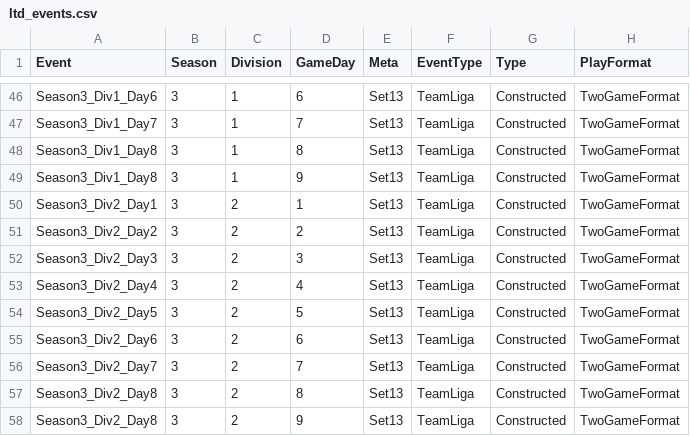
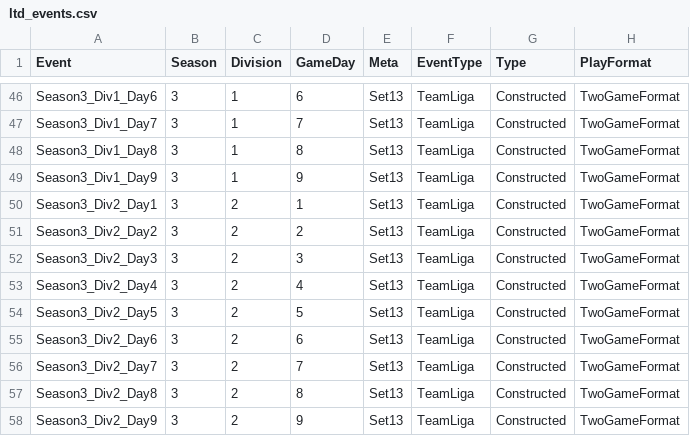
Before and after one commit to shinobi64/lorcana, a CSV file: results/ltd_events.csv, drawn as a sheet; only a part is shown, gaps mark what is left out.

Commit message:
data: corrections ltd events

```diff
--- a/results/ltd_events.csv
+++ b/results/ltd_events.csv
@@ -48,3 +48,3 @@ Season3_Div1_Day7,3,1,7,Set13,TeamLiga,Constructed,TwoGameFormat
 Season3_Div1_Day8,3,1,8,Set13,TeamLiga,Constructed,TwoGameFormat
-Season3_Div1_Day8,3,1,9,Set13,TeamLiga,Constructed,TwoGameFormat
+Season3_Div1_Day9,3,1,9,Set13,TeamLiga,Constructed,TwoGameFormat
 Season3_Div2_Day1,3,2,1,Set13,TeamLiga,Constructed,TwoGameFormat
@@ -57,2 +57,2 @@ Season3_Div2_Day7,3,2,7,Set13,TeamLiga,Constructed,TwoGameFormat
 Season3_Div2_Day8,3,2,8,Set13,TeamLiga,Constructed,TwoGameFormat
-Season3_Div2_Day8,3,2,9,Set13,TeamLiga,Constructed,TwoGameFormat
+Season3_Div2_Day9,3,2,9,Set13,TeamLiga,Constructed,TwoGameFormat
```
